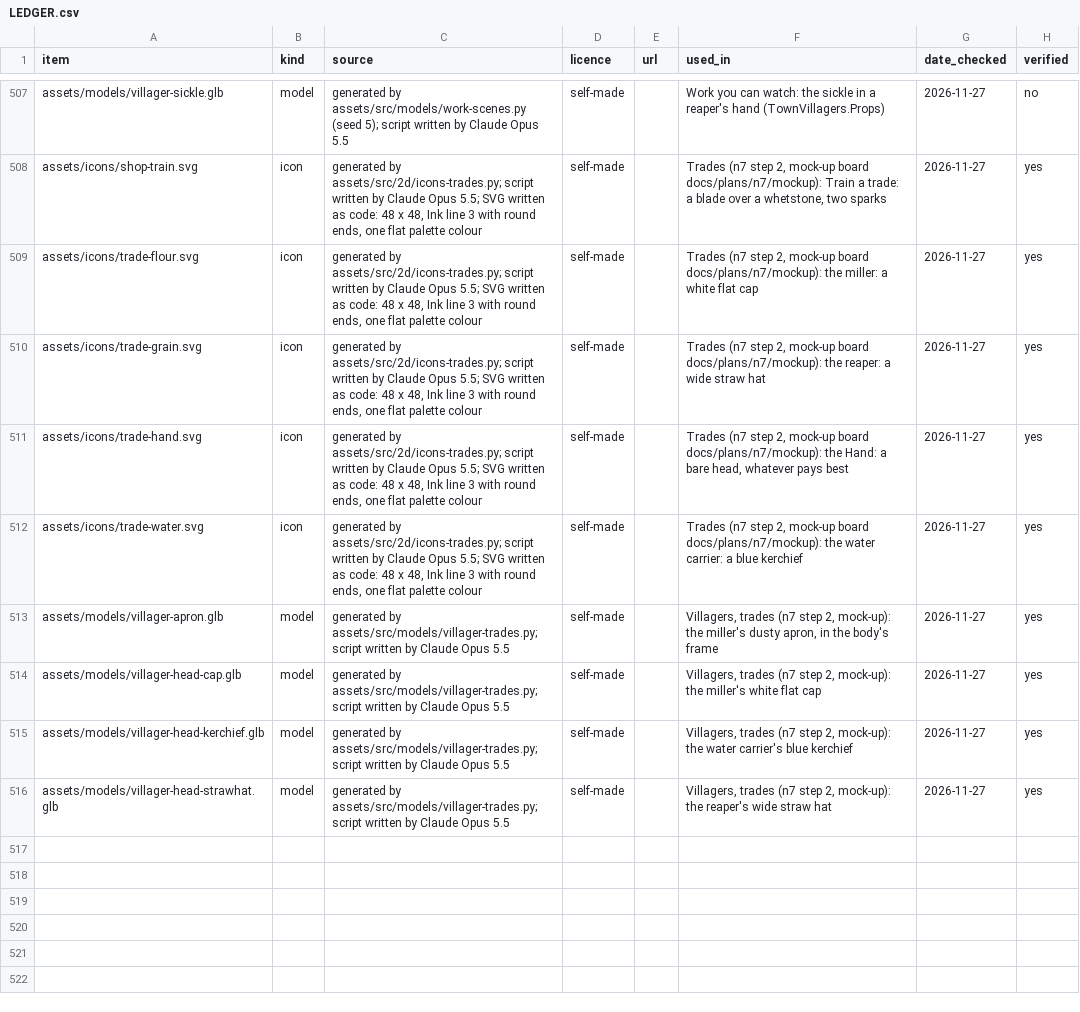
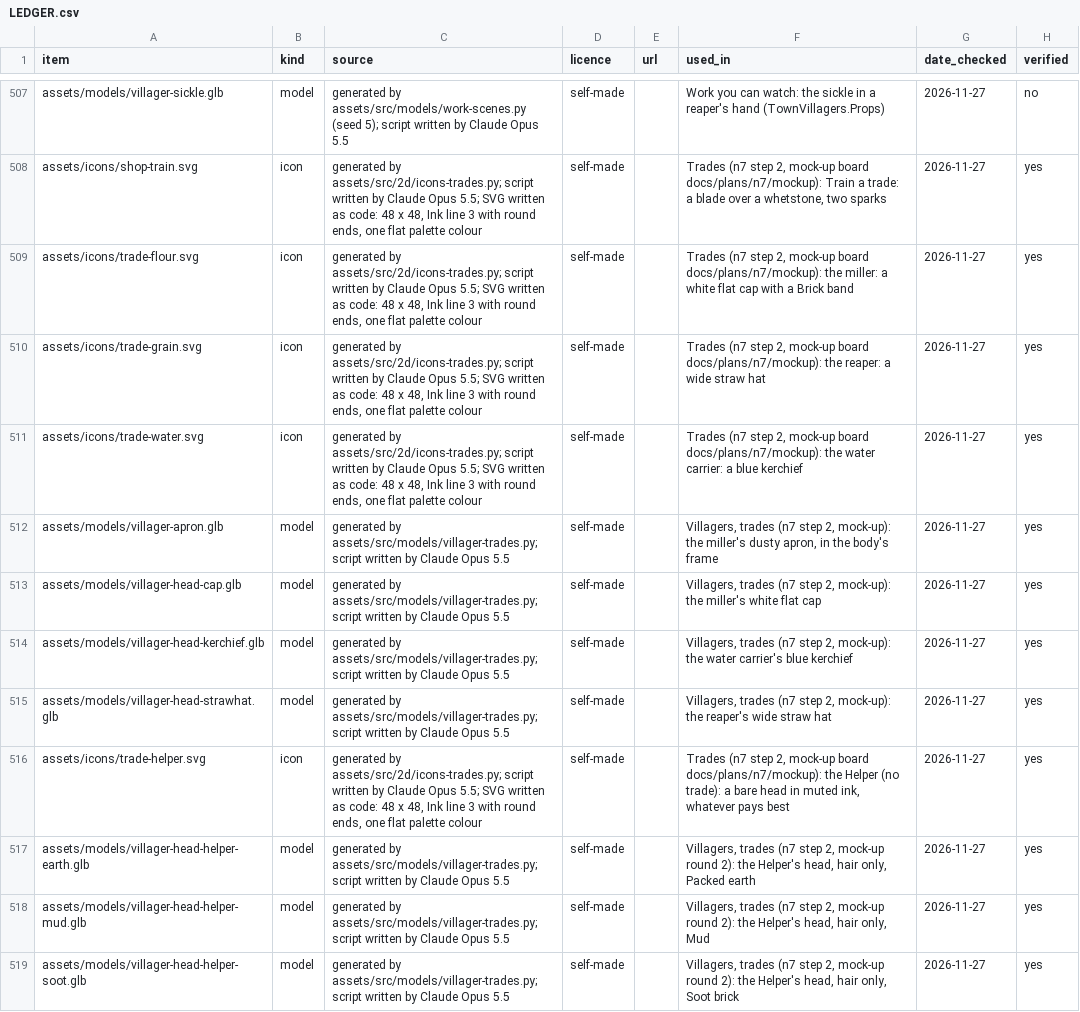
Before and after one commit to Marten-Mrfc/Tide-Toll, a CSV file: assets/LEDGER.csv, drawn as a sheet; only a part is shown, gaps mark what is left out.

```diff
--- a/assets/LEDGER.csv
+++ b/assets/LEDGER.csv
@@ -508,5 +508,4 @@ assets/models/villager-sickle.glb,model,generated by assets/src/models/work-scen
 assets/icons/shop-train.svg,icon,"generated by assets/src/2d/icons-trades.py; script written by Claude Opus 5.5; SVG written as code: 48 x 48, Ink line 3 with round ends, one flat palette colour",self-made,,"Trades (n7 step 2, mock-up board docs/plans/n7/mockup): Train a trade: a blade over a whetstone, two sparks",2026-11-27,yes
-assets/icons/trade-flour.svg,icon,"generated by assets/src/2d/icons-trades.py; script written by Claude Opus 5.5; SVG written as code: 48 x 48, Ink line 3 with round ends, one flat palette colour",self-made,,"Trades (n7 step 2, mock-up board docs/plans/n7/mockup): the miller: a white flat cap",2026-11-27,yes
+assets/icons/trade-flour.svg,icon,"generated by assets/src/2d/icons-trades.py; script written by Claude Opus 5.5; SVG written as code: 48 x 48, Ink line 3 with round ends, one flat palette colour",self-made,,"Trades (n7 step 2, mock-up board docs/plans/n7/mockup): the miller: a white flat cap with a Brick band",2026-11-27,yes
 assets/icons/trade-grain.svg,icon,"generated by assets/src/2d/icons-trades.py; script written by Claude Opus 5.5; SVG written as code: 48 x 48, Ink line 3 with round ends, one flat palette colour",self-made,,"Trades (n7 step 2, mock-up board docs/plans/n7/mockup): the reaper: a wide straw hat",2026-11-27,yes
-assets/icons/trade-hand.svg,icon,"generated by assets/src/2d/icons-trades.py; script written by Claude Opus 5.5; SVG written as code: 48 x 48, Ink line 3 with round ends, one flat palette colour",self-made,,"Trades (n7 step 2, mock-up board docs/plans/n7/mockup): the Hand: a bare head, whatever pays best",2026-11-27,yes
 assets/icons/trade-water.svg,icon,"generated by assets/src/2d/icons-trades.py; script written by Claude Opus 5.5; SVG written as code: 48 x 48, Ink line 3 with round ends, one flat palette colour",self-made,,"Trades (n7 step 2, mock-up board docs/plans/n7/mockup): the water carrier: a blue kerchief",2026-11-27,yes
@@ -516 +515,5 @@ assets/models/villager-head-kerchief.glb,model,generated by assets/src/models/vi
 assets/models/villager-head-strawhat.glb,model,generated by assets/src/models/villager-trades.py; script written by Claude Opus 5.5,self-made,,"Villagers, trades (n7 step 2, mock-up): the reaper's wide straw hat",2026-11-27,yes
+assets/icons/trade-helper.svg,icon,"generated by assets/src/2d/icons-trades.py; script written by Claude Opus 5.5; SVG written as code: 48 x 48, Ink line 3 with round ends, one flat palette colour",self-made,,"Trades (n7 step 2, mock-up board docs/plans/n7/mockup): the Helper (no trade): a bare head in muted ink, whatever pays best",2026-11-27,yes
+assets/models/villager-head-helper-earth.glb,model,generated by assets/src/models/villager-trades.py; script written by Claude Opus 5.5,self-made,,"Villagers, trades (n7 step 2, mock-up round 2): the Helper's head, hair only, Packed earth",2026-11-27,yes
+assets/models/villager-head-helper-mud.glb,model,generated by assets/src/models/villager-trades.py; script written by Claude Opus 5.5,self-made,,"Villagers, trades (n7 step 2, mock-up round 2): the Helper's head, hair only, Mud",2026-11-27,yes
+assets/models/villager-head-helper-soot.glb,model,generated by assets/src/models/villager-trades.py; script written by Claude Opus 5.5,self-made,,"Villagers, trades (n7 step 2, mock-up round 2): the Helper's head, hair only, Soot brick",2026-11-27,yes
```
Also changed, not shown: 18 other files.
